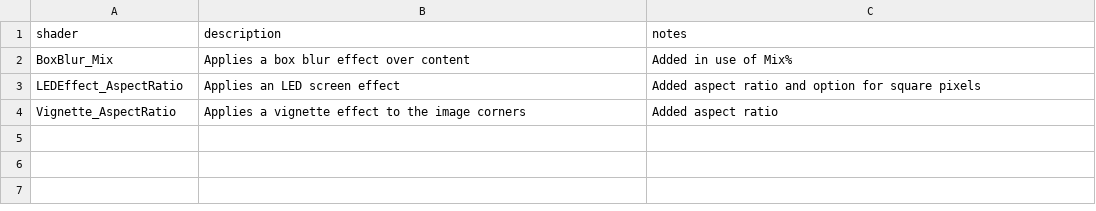
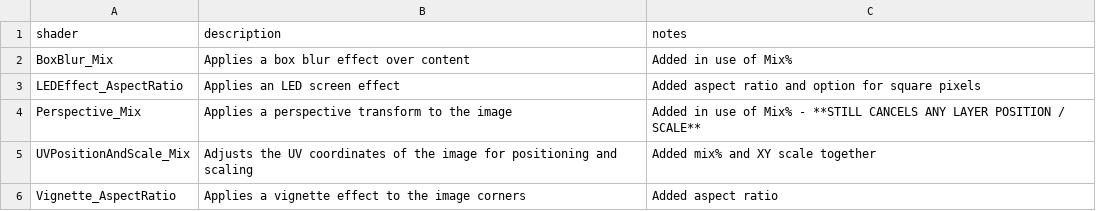
Before and after one commit to Tedcharlesbrown/Pixera-TCB, a CSV file: 01-Custom/02-Shaders/description.csv, drawn as a sheet; the diff names each change by its address in the sheet, - before the commit and + after, or states it on an @@ line.

```diff
--- a/01-Custom/02-Shaders/description.csv
+++ b/01-Custom/02-Shaders/description.csv
+row 4: Perspective_Mix | Applies a perspective transform to the image | Added in use of Mix% - **STILL CANCELS ANY LAYER POSITION / SCALE**
+row 5: UVPositionAndScale_Mix | Adjusts the UV coordinates of the image for positioning and scaling | Added mix% and XY scale together
```
Also changed, not shown: 2 other files.
